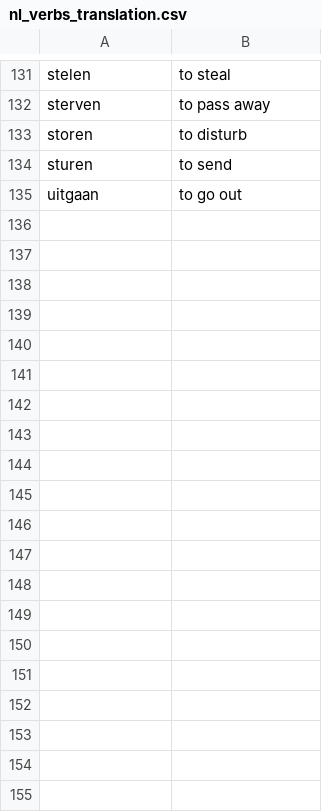
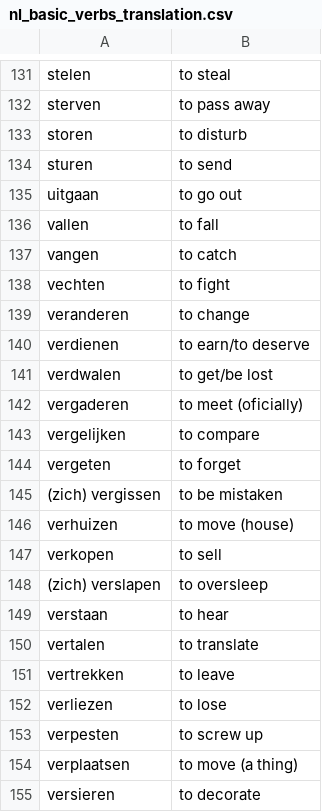
Before and after one commit to GNMoseke/dotfiles, a CSV file: flashcards/.athenaeum/nl_basic_verbs_translation.csv (was flashcards/.athenaeum/nl_verbs_translation.csv), drawn as a sheet; only a part is shown, gaps mark what is left out; the diff covers the shown part only; the diff names each change by its address in the sheet, - before the commit and + after, or states it on an @@ line.

Commit message:
feat(flascards): finish basic nl verbs set

```diff
--- a/flashcards/.athenaeum/nl_verbs_translation.csv
+++ b/flashcards/.athenaeum/nl_basic_verbs_translation.csv
+row 136: vallen | to fall
+row 137: vangen | to catch
+row 138: vechten | to fight
+row 139: veranderen | to change
+row 140: verdienen | to earn/to deserve
+row 141: verdwalen | to get/be lost
+row 142: vergaderen | to meet (oficially)
+row 143: vergelijken | to compare
+row 144: vergeten | to forget
+row 145: (zich) vergissen | to be mistaken
+row 146: verhuizen | to move (house)
+row 147: verkopen | to sell
+row 148: (zich) verslapen | to oversleep
+row 149: verstaan | to hear
+row 150: vertalen | to translate
+row 151: vertrekken | to leave
+row 152: verliezen | to lose
+row 153: verpesten | to screw up
+row 154: verplaatsen | to move (a thing)
+row 155: versieren | to decorate
```
Also changed, not shown: 33 added rows elsewhere in this file.
